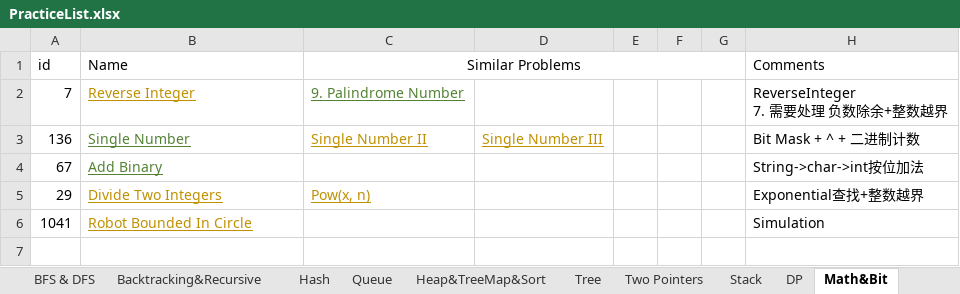
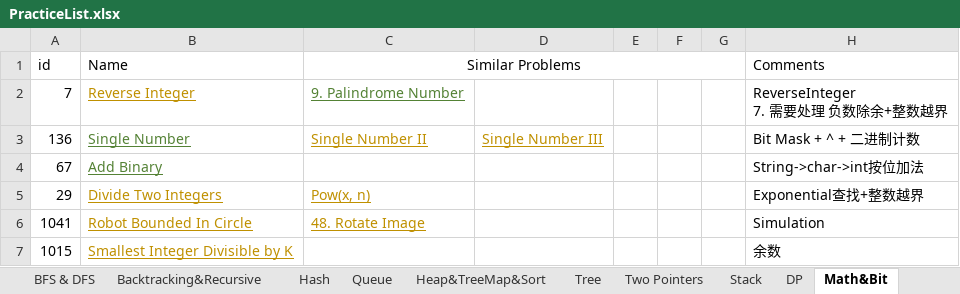
Before and after one commit to LiXieLabs/codingpractice, an Excel workbook: PracticeList.xlsx, sheet Math&Bit, drawn as a sheet; values as stored, in another font and other column widths than the file's, no borders; the diff names each change by its address in the sheet, - before the commit and + after, or states it on an @@ line.

Commit message:
practice 2022Dec12

```diff
--- a/PracticeList.xlsx (sheet Math&Bit)
+++ b/PracticeList.xlsx (sheet Math&Bit)
-C6 (Similar Problems): (empty)
+C6 (Similar Problems): 48. Rotate Image
+row 7: 1015 | Smallest Integer Divisible by K |  |  |  |  |  | 余数
```
Also changed, not shown: sheet All, sheet Hash, 2 other files.
